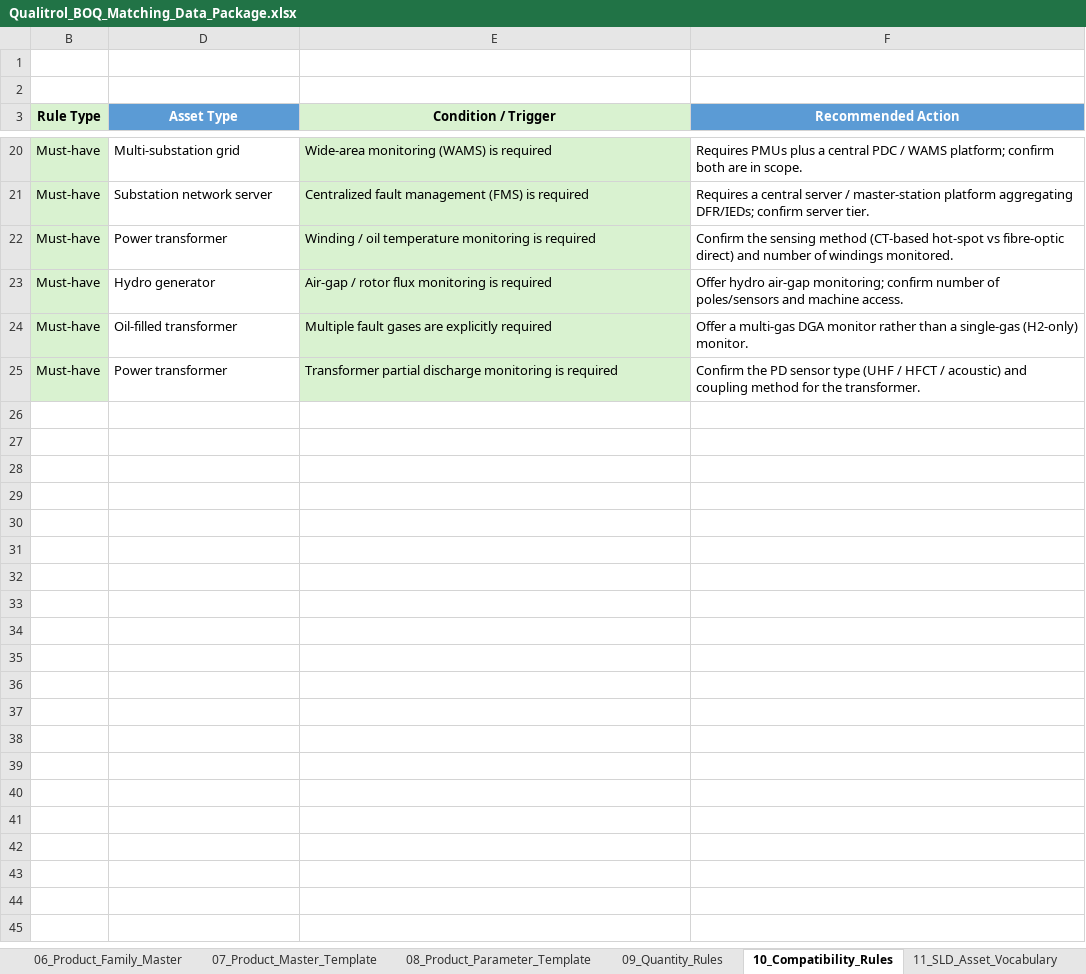
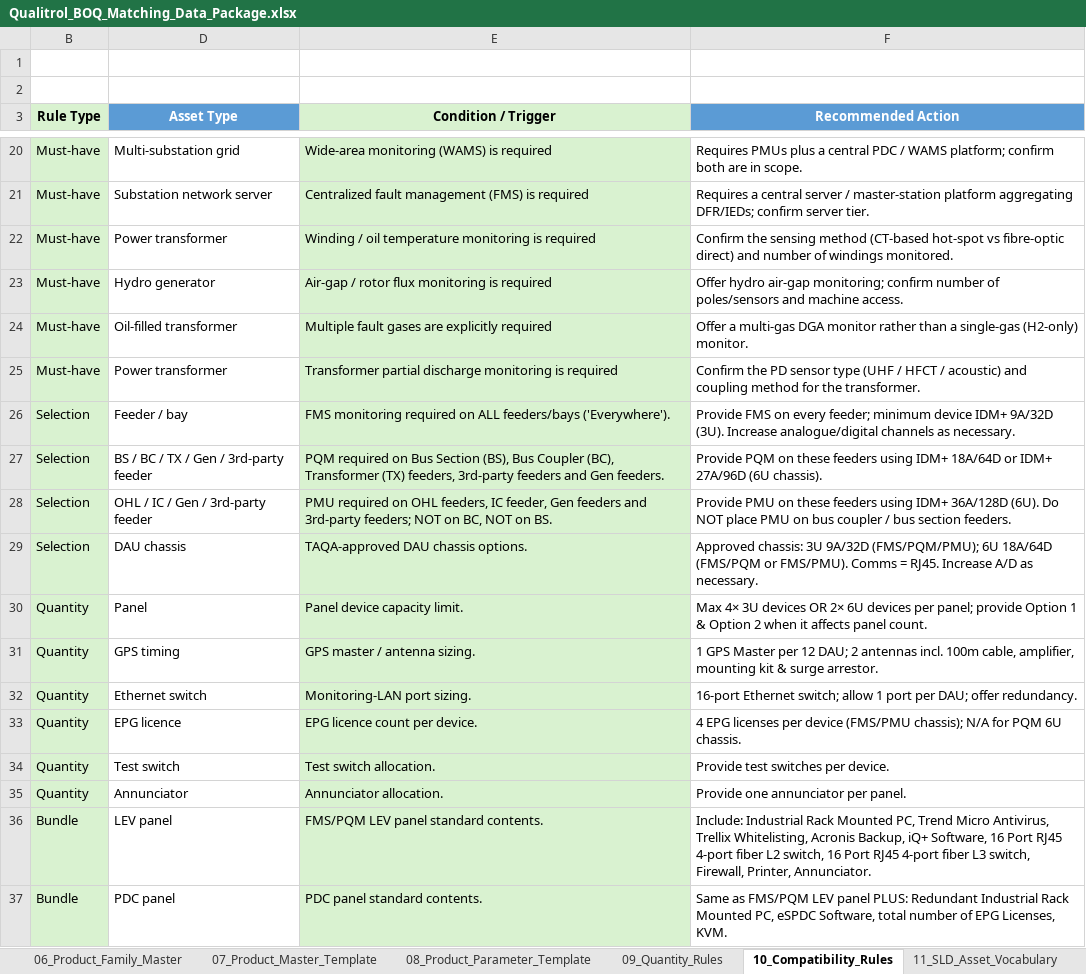
Before and after one commit to kevinqy001/Qualitrol-Quoting-Automation, an Excel workbook: Qualitrol_BOQ_Matching_Data_Package.xlsx, sheet 10_Compatibility_Rules, drawn as a sheet; only a part is shown, gaps mark what is left out; values as stored, in another font and other column widths than the file's, no borders; table styles not drawn; the diff names each change by its address in the sheet, - before the commit and + after, or states it on an @@ line.

```diff
--- a/Qualitrol_BOQ_Matching_Data_Package.xlsx (sheet 10_Compatibility_Rules)
+++ b/Qualitrol_BOQ_Matching_Data_Package.xlsx (sheet 10_Compatibility_Rules)
+row 26: Selection | Feeder / bay | FMS monitoring required on ALL feeders/bays ('Everywhere'). | Provide FMS on every feeder; minimum device IDM+ 9A/32D (3U). Increase analogue/digital channels as necessary.
+row 27: Selection | BS / BC / TX / Gen / 3rd-party feeder | PQM required on Bus Section (BS), Bus Coupler (BC), Transformer (TX) feeders, 3rd-party feeders and Gen feeders. | Provide PQM on these feeders using IDM+ 18A/64D or IDM+ 27A/96D (6U chassis).
+row 28: Selection | OHL / IC / Gen / 3rd-party feeder | PMU required on OHL feeders, IC feeder, Gen feeders and 3rd-party feeders; NOT on BC, NOT on BS. | Provide PMU on these feeders using IDM+ 36A/128D (6U). Do NOT place PMU on bus coupler / bus section feeders.
+row 29: Selection | DAU chassis | TAQA-approved DAU chassis options. | Approved chassis: 3U 9A/32D (FMS/PQM/PMU); 6U 18A/64D (FMS/PQM or FMS/PMU). Comms = RJ45. Increase A/D as necessary.
+row 30: Quantity | Panel | Panel device capacity limit. | Max 4× 3U devices OR 2× 6U devices per panel; provide Option 1 & Option 2 when it affects panel count.
+row 31: Quantity | GPS timing | GPS master / antenna sizing. | 1 GPS Master per 12 DAU; 2 antennas incl. 100m cable, amplifier, mounting kit & surge arrestor.
+row 32: Quantity | Ethernet switch | Monitoring-LAN port sizing. | 16-port Ethernet switch; allow 1 port per DAU; offer redundancy.
+row 33: Quantity | EPG licence | EPG licence count per device. | 4 EPG licenses per device (FMS/PMU chassis); N/A for PQM 6U chassis.
+row 34: Quantity | Test switch | Test switch allocation. | Provide test switches per device.
+row 35: Quantity | Annunciator | Annunciator allocation. | Provide one annunciator per panel.
+row 36: Bundle | LEV panel | FMS/PQM LEV panel standard contents. | Include: Industrial Rack Mounted PC, Trend Micro Antivirus, Trellix Whitelisting, Acronis Backup, iQ+ Software, 16 Port RJ45 4-port fiber L2 switch, 16 Port RJ45 4-port fiber L3 switch, Firewall, Printer, Annunciator.
+row 37: Bundle | PDC panel | PDC panel standard contents. | Same as FMS/PQM LEV panel PLUS: Redundant Industrial Rack Mounted PC, eSPDC Software, total number of EPG Licenses, KVM.
```
Also changed, not shown: sheet 07_Product_Master_Template, sheet 06_Product_Family_Master, sheet 09_Quantity_Rules, hidden cells, 15 other files.
